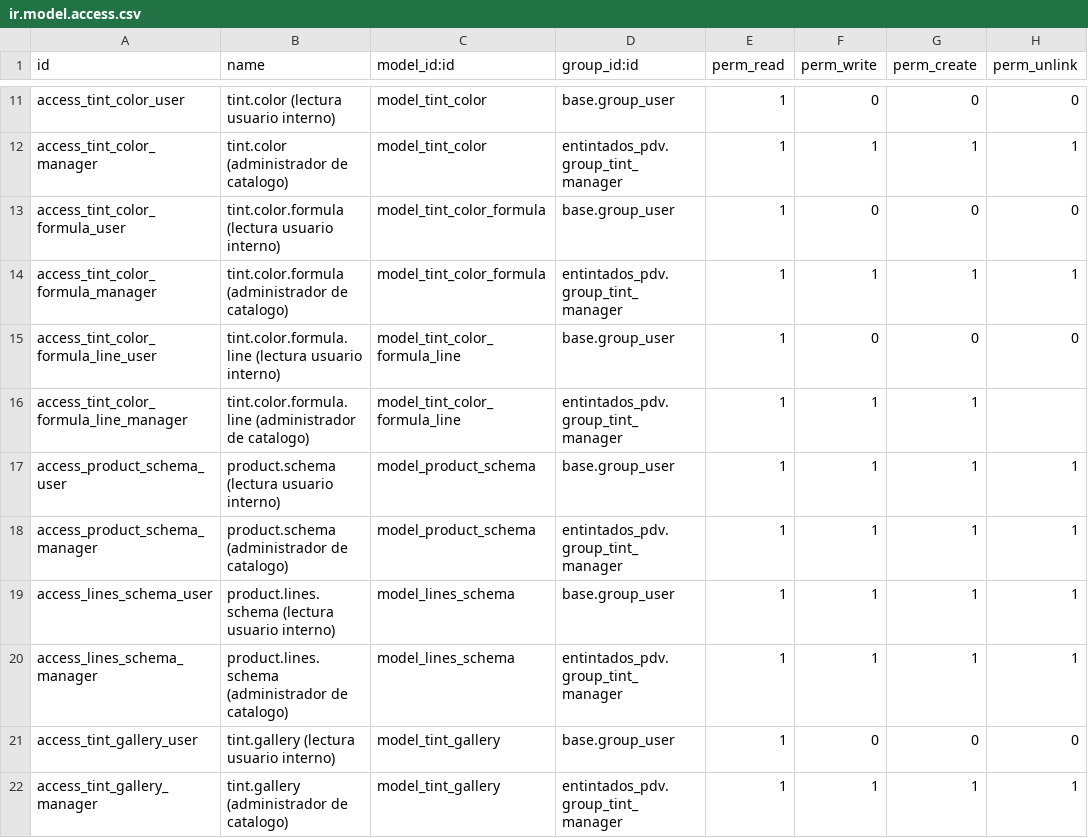
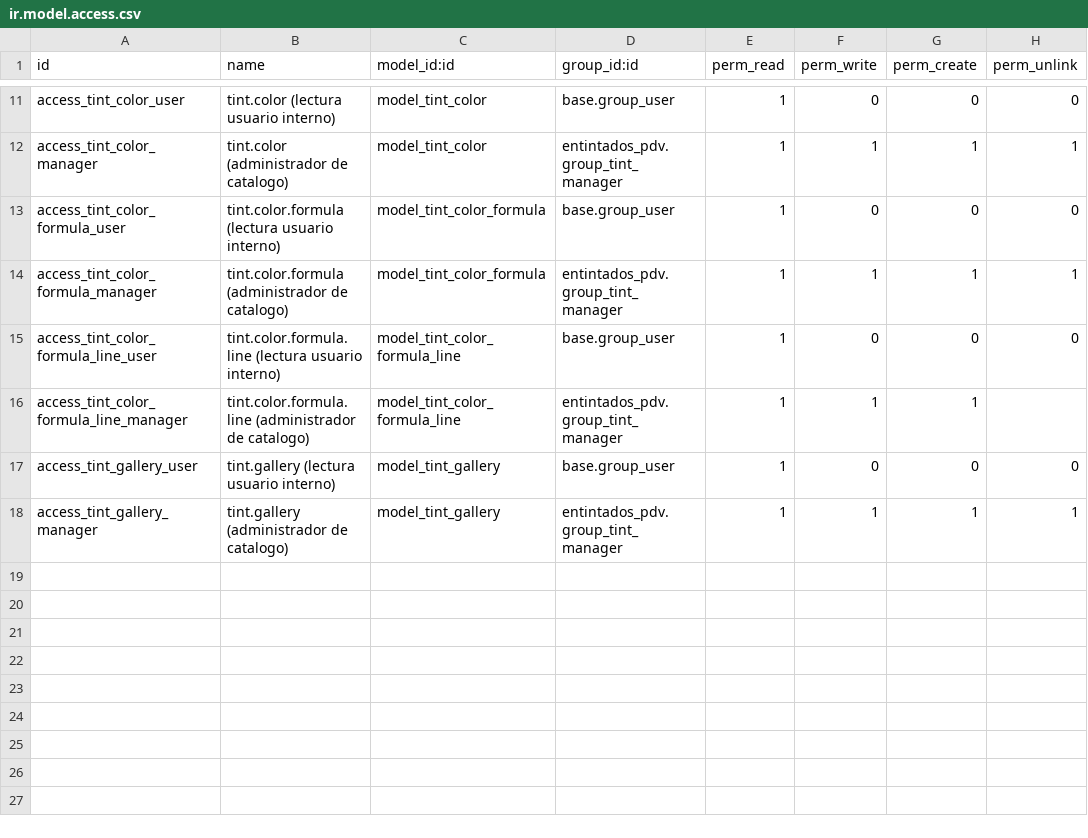
Before and after one commit to Jos3-Lu1s/entintados-pdv, a CSV file: security/ir.model.access.csv, drawn as a sheet; only a part is shown, gaps mark what is left out; the diff names each change by its address in the sheet, - before the commit and + after, or states it on an @@ line.

Commit message:
[REF] entintados_pdv: retirar linea y esquema

```diff
--- a/security/ir.model.access.csv
+++ b/security/ir.model.access.csv
-row 17: access_product_schema_user | product.schema (lectura usuario interno) | model_product_schema | base.group_user | 1 | 1 | 1 | 1
-row 18: access_product_schema_manager | product.schema (administrador de catalogo) | model_product_schema | entintados_pdv.group_tint_manager | 1 | 1 | 1 | 1
-row 19: access_lines_schema_user | product.lines.schema (lectura usuario interno) | model_lines_schema | base.group_user | 1 | 1 | 1 | 1
-row 20: access_lines_schema_manager | product.lines.schema (administrador de catalogo) | model_lines_schema | entintados_pdv.group_tint_manager | 1 | 1 | 1 | 1
```
Also changed, not shown: 22 other files.
